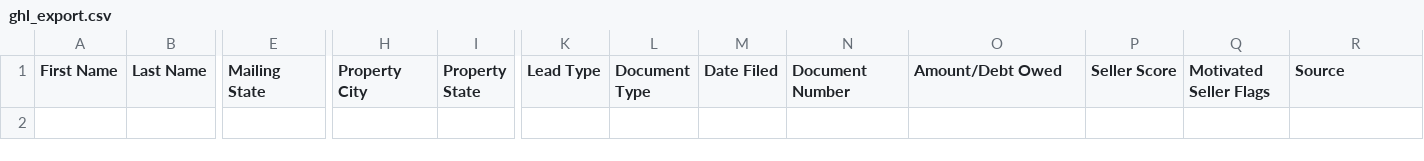
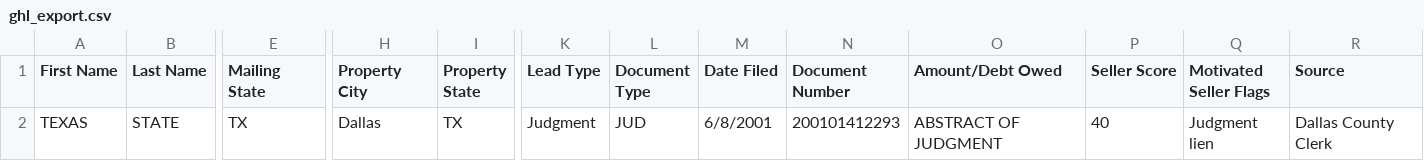
Before and after one commit to kainatali-png/dallas-intel, a CSV file: data/ghl_export.csv, drawn as a sheet; only a part is shown, gaps mark what is left out; rows hold the shown columns only; the diff names each change by its address in the sheet, - before the commit and + after, or states it on an @@ line.

```diff
--- a/data/ghl_export.csv
+++ b/data/ghl_export.csv
+row 2: TEXAS | STATE | TX | Dallas | TX | Judgment | JUD | 6/8/2001 | 200101412293 | ABSTRACT OF JUDGMENT | 40 | Judgment lien | Dallas County Clerk
```
Also changed, not shown: 2 other files.
